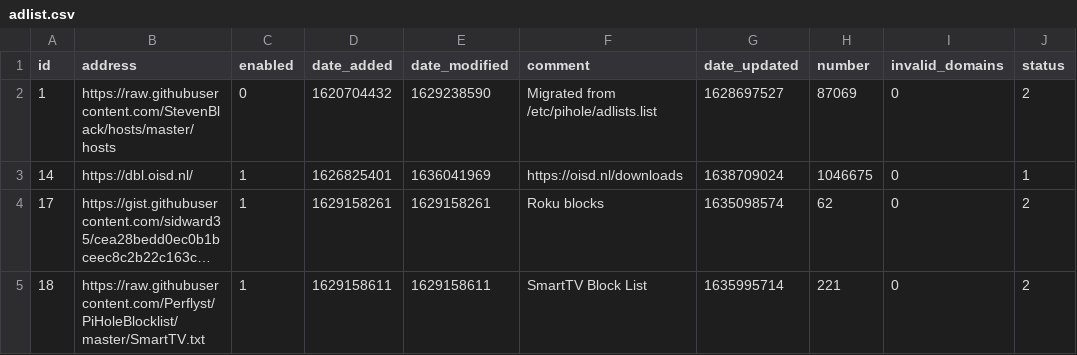
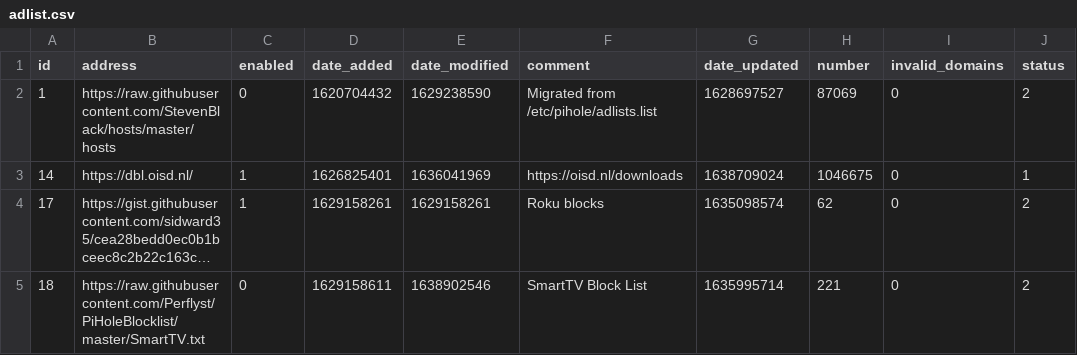
Before and after one commit to dhcpserver/my-pihole-lists, a CSV file: adlist.csv, drawn as a sheet; long unchanged cells end in …; the diff names each change by its address in the sheet, - before the commit and + after, or states it on an @@ line.

Commit message:
Updated December  7, 2021 10:56AM

```diff
--- a/adlist.csv
+++ b/adlist.csv
-C5 (enabled): 1
+C5 (enabled): 0
-E5 (date_modified): 1629158611
+E5 (date_modified): 1638902546
```
